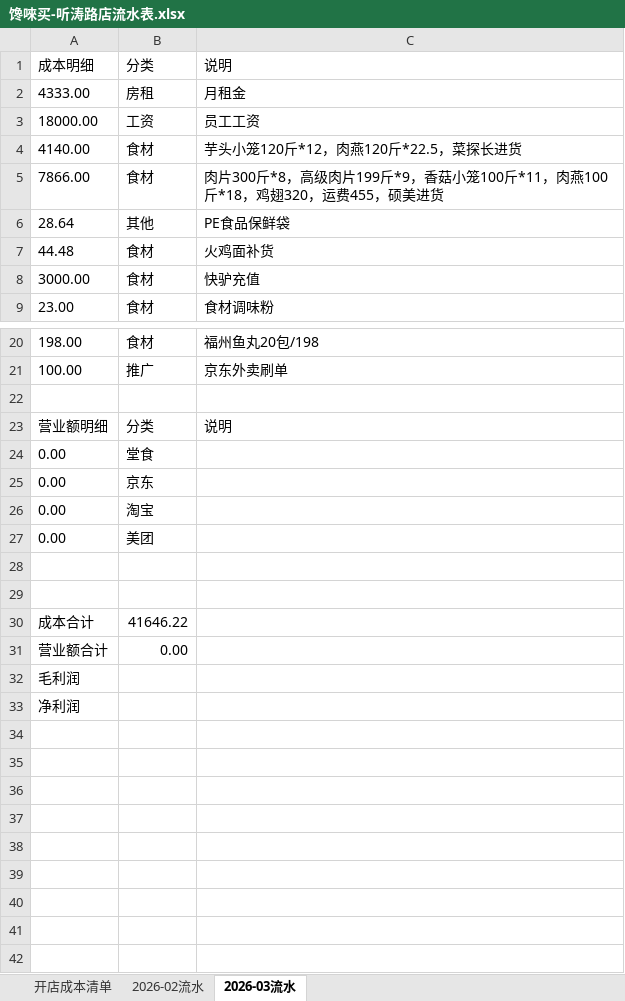
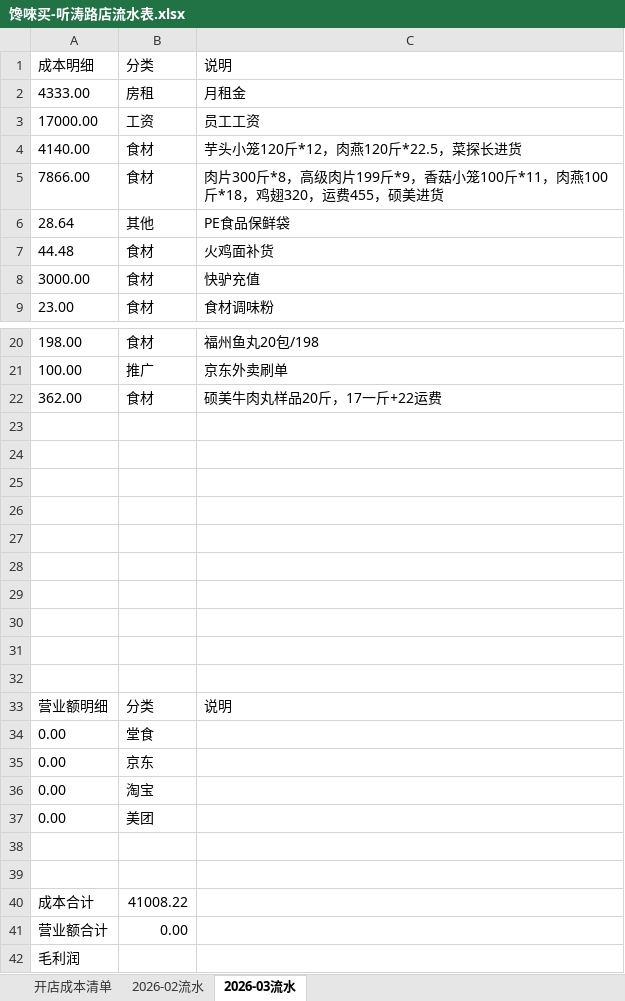
Before and after one commit to OldChicken/ChanWeiMai, an Excel workbook: 财务与流水/馋唻买-听涛路店流水表.xlsx, sheet 2026-03流水, drawn as a sheet; only a part is shown, gaps mark what is left out; the shorter side is filled out with more unchanged rows; values as stored, in another font and other column widths than the file's, no borders; charts and pictures and table styles not drawn; addresses are those after the commit; the diff names each change by its address in the sheet, - before the commit and + after, or states it on an @@ line.

Commit message:
fix：更新

```diff
--- a/财务与流水/馋唻买-听涛路店流水表.xlsx (sheet 2026-03流水)
+++ b/财务与流水/馋唻买-听涛路店流水表.xlsx (sheet 2026-03流水)
-A3: 18000.00
+A3: 17000.00
+row 22: 362.00 | 食材 | 硕美牛肉丸样品20斤，17一斤+22运费
+row 23: (empty)
+row 24: (empty)
+row 25: (empty)
+row 26: (empty)
+row 27: (empty)
+row 28: (empty)
+row 29: (empty)
+row 30: (empty)
+row 31: (empty)
-B40: 41646.22
+B40: 41008.22
```
Also changed, not shown: charts or pictures.
